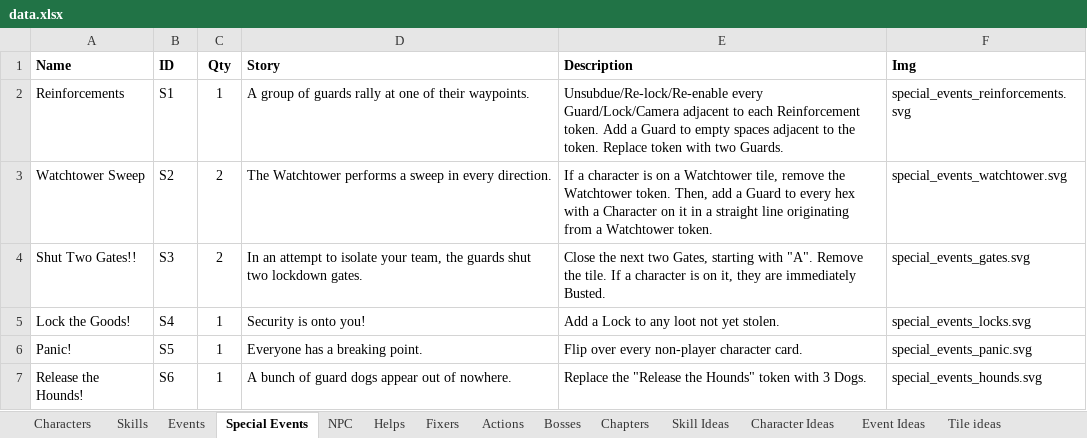
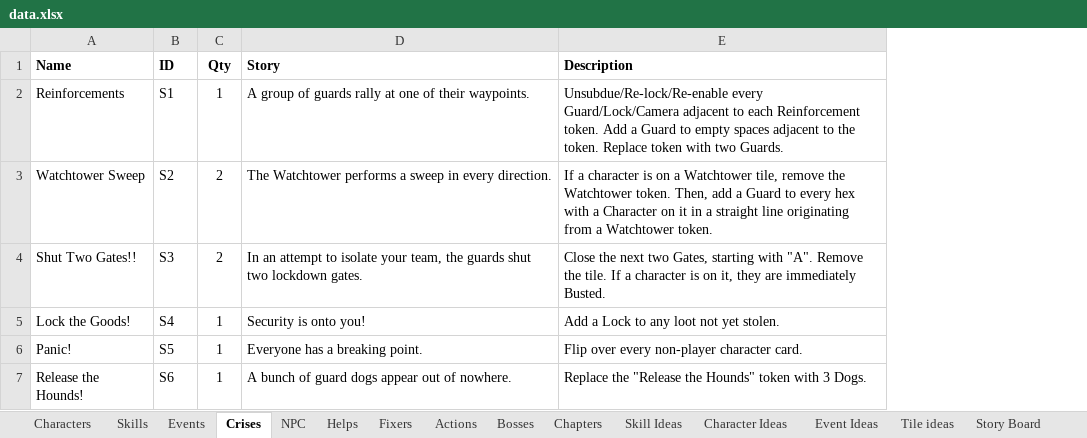
Before and after one commit to andymeneely/project-timber-wolf, an Excel workbook: data/data.xlsx, sheet Crises, drawn as a sheet; values as stored, in another font and other column widths than the file's, no borders; the diff names each change by its address in the sheet, - before the commit and + after, or states it on an @@ line.

Commit message:
special events --> crises
I think this makes things MUCH clearer now.

```diff
--- a/data/data.xlsx (sheet Crises)
+++ b/data/data.xlsx (sheet Crises)
-sheet tab: Special Events
+sheet tab: Crises
-column F (Img), rows 2-7: special_events_reinforcements.svg | special_events_watchtower.svg | special_events_gates.svg | special_events_locks.svg | special_events_panic.svg | special_events_hounds.svg
```
Also changed, not shown: 33 other files.
